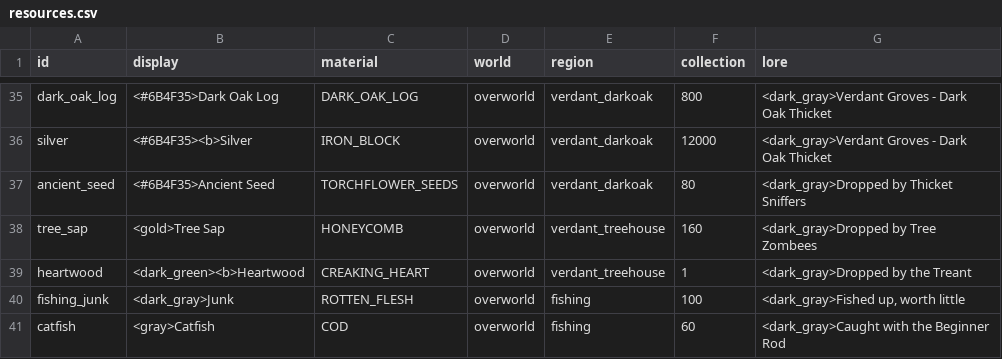
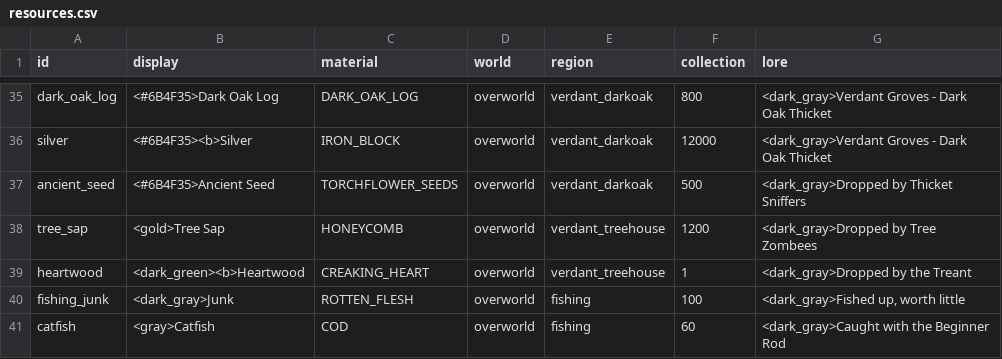
Before and after one commit to charky-p/aurora-plugin, a CSV file: scripts/data/items/resources.csv, drawn as a sheet; only a part is shown, gaps mark what is left out; the diff covers the shown part only.

Commit message:
[C] Looting multiplies mob drops on the Fortune curve, rare drops by its cube root; mob prices and collection tiers regenerated

```diff
--- a/scripts/data/items/resources.csv
+++ b/scripts/data/items/resources.csv
@@ -36,4 +36,4 @@ dark_oak_log,<#6B4F35>Dark Oak Log,DARK_OAK_LOG,overworld,verdant_darkoak,800,<d
 silver,<#6B4F35><b>Silver,IRON_BLOCK,overworld,verdant_darkoak,12000,<dark_gray>Verdant Groves - Dark Oak Thicket
-ancient_seed,<#6B4F35>Ancient Seed,TORCHFLOWER_SEEDS,overworld,verdant_darkoak,80,<dark_gray>Dropped by Thicket Sniffers
-tree_sap,<gold>Tree Sap,HONEYCOMB,overworld,verdant_treehouse,160,<dark_gray>Dropped by Tree Zombees
+ancient_seed,<#6B4F35>Ancient Seed,TORCHFLOWER_SEEDS,overworld,verdant_darkoak,500,<dark_gray>Dropped by Thicket Sniffers
+tree_sap,<gold>Tree Sap,HONEYCOMB,overworld,verdant_treehouse,1200,<dark_gray>Dropped by Tree Zombees
 heartwood,<dark_green><b>Heartwood,CREAKING_HEART,overworld,verdant_treehouse,1,<dark_gray>Dropped by the Treant
```
Also changed, not shown: 14 edited cells elsewhere in this file, 12 other files.
